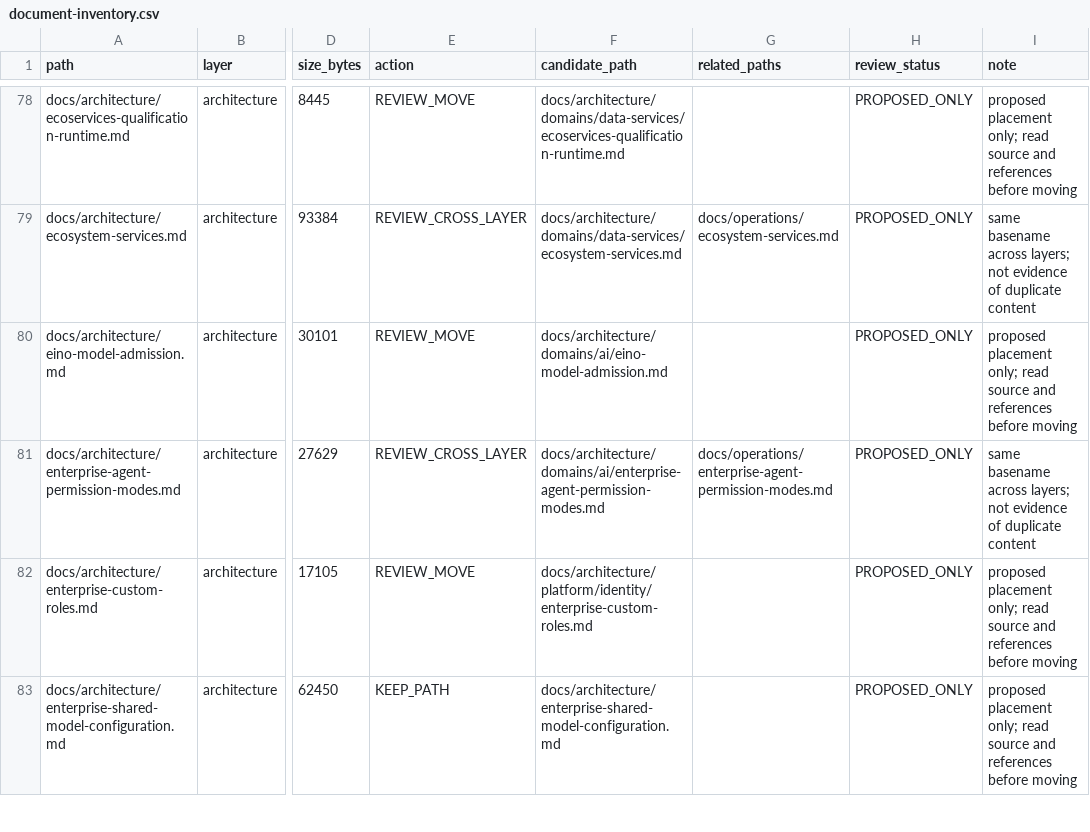
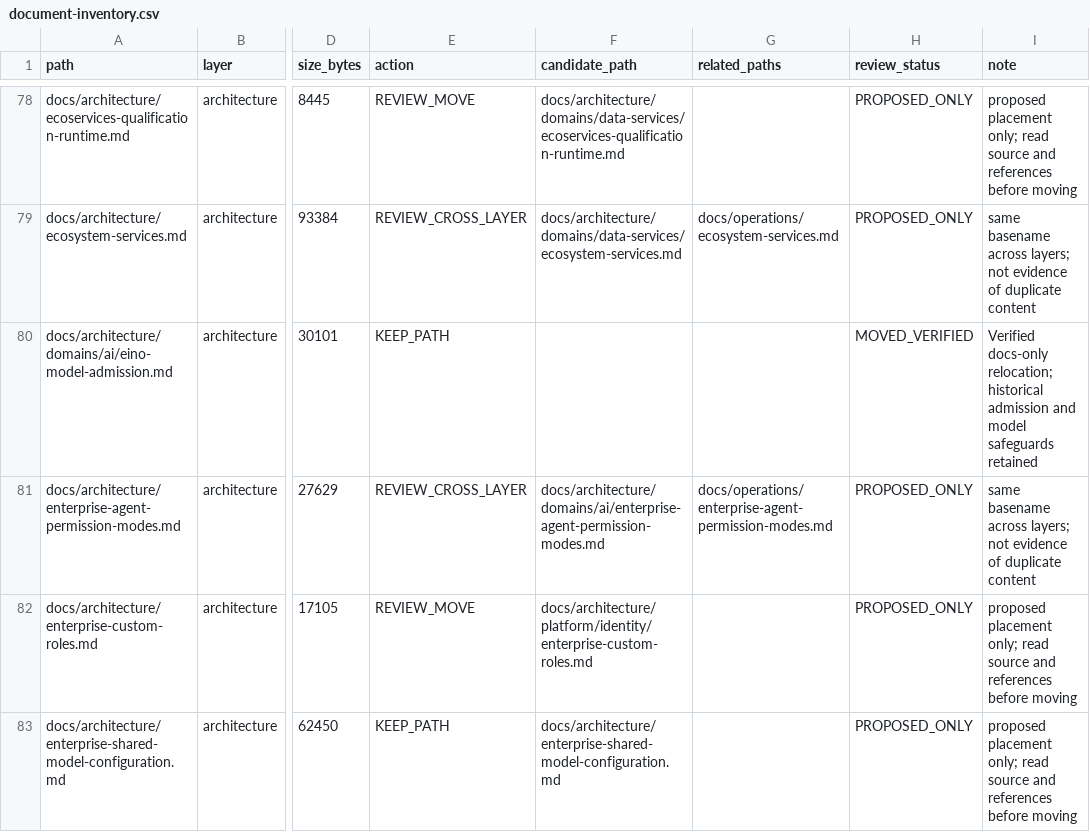
Before and after one commit to henryxu1008/shuomi-ai-commerce, a CSV file: docs/document-inventory.csv, drawn as a sheet; only a part is shown, gaps mark what is left out; the diff names each change by its address in the sheet, - before the commit and + after, or states it on an @@ line.

Commit message:
docs(ai): relocate Eino model admission contract (#1419)

```diff
--- a/docs/document-inventory.csv
+++ b/docs/document-inventory.csv
-A80 (path): docs/architecture/eino-model-admission.md
+A80 (path): docs/architecture/domains/ai/eino-model-admission.md
-E80 (action): REVIEW_MOVE
+E80 (action): KEEP_PATH
-F80 (candidate_path): docs/architecture/domains/ai/eino-model-admission.md
+F80 (candidate_path): (empty)
-H80 (review_status): PROPOSED_ONLY
+H80 (review_status): MOVED_VERIFIED
-I80 (note): proposed placement only; read source and references before moving
+I80 (note): Verified docs-only relocation; historical admission and model safeguards retained
```
Also changed, not shown: 7 other files.
